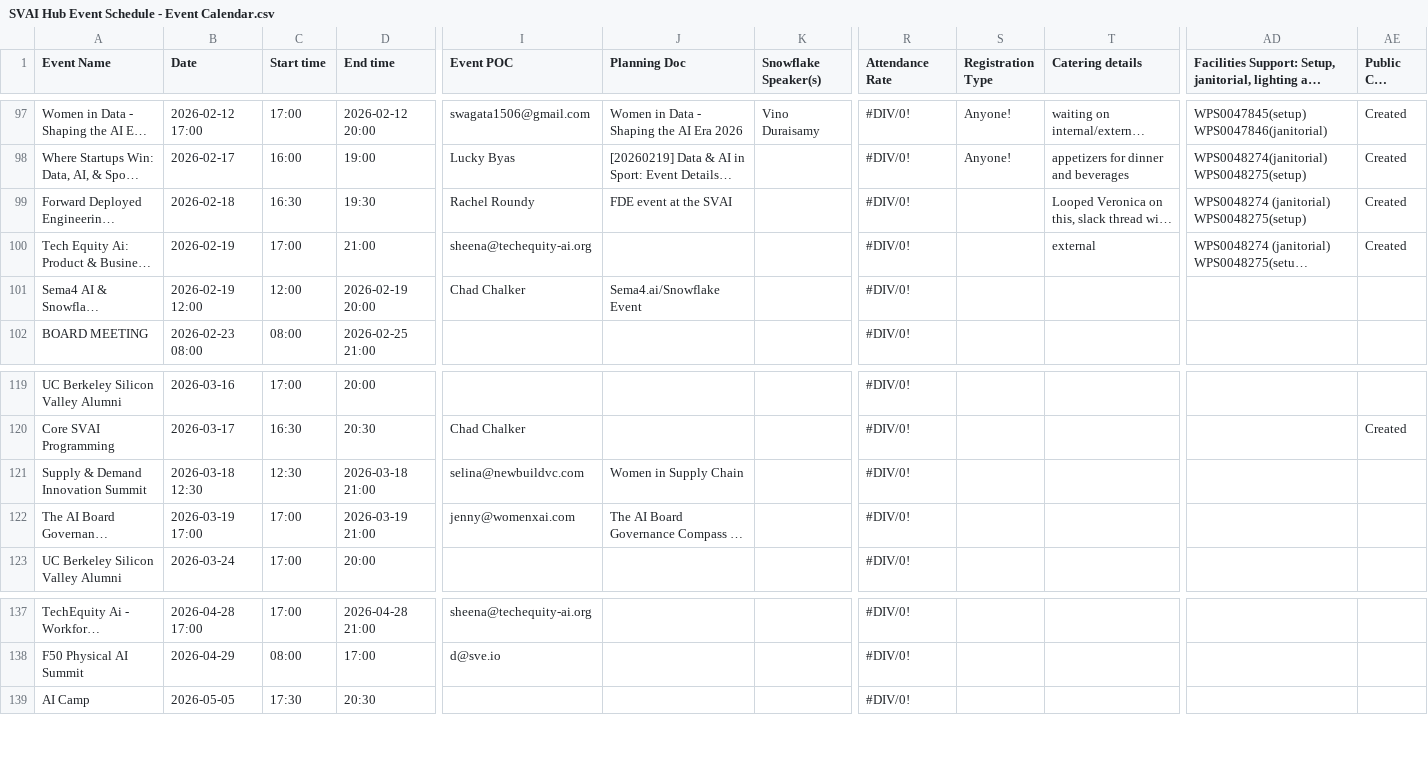
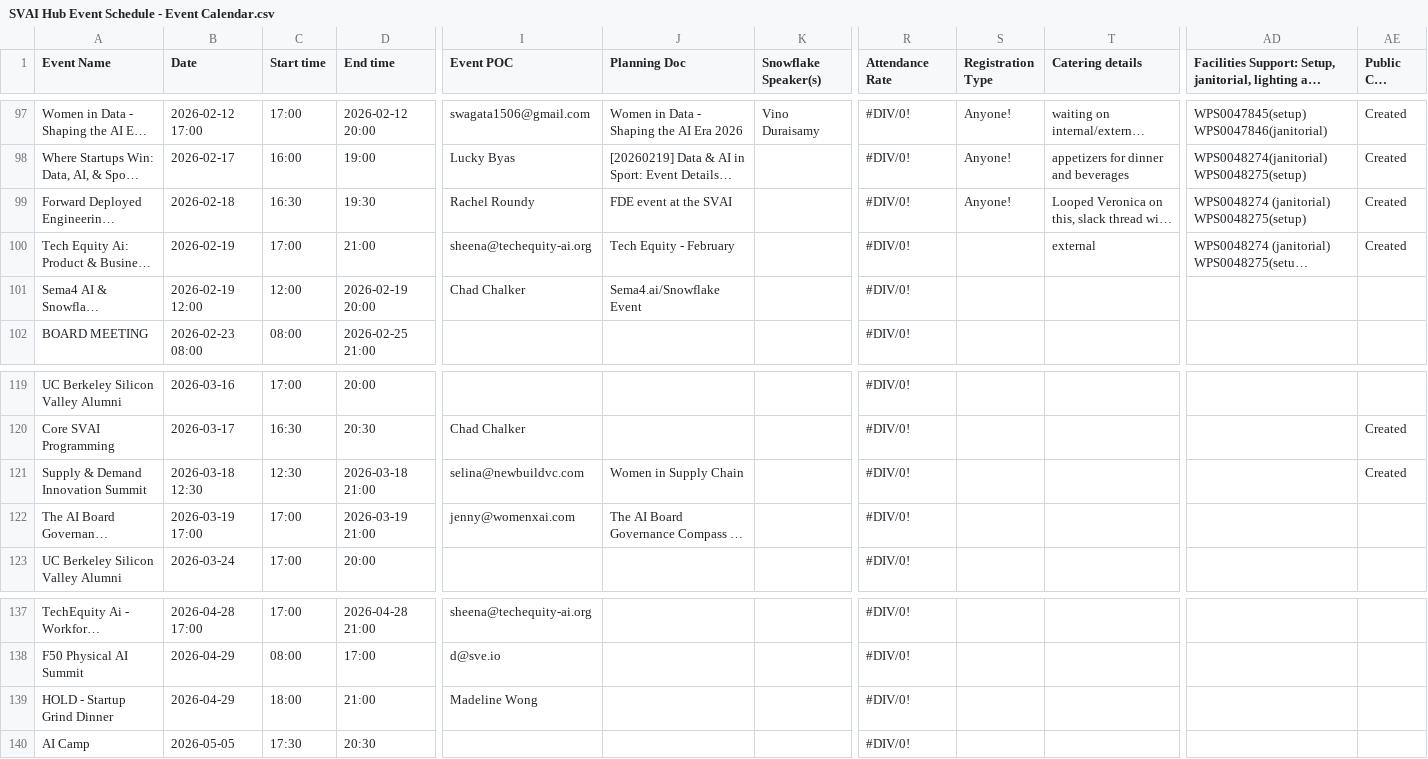
Before and after one commit to Kevinsnowflake/sheets-calendar-app, a CSV file: data/SVAI Hub Event Schedule - Event Calendar.csv, drawn as a sheet; only a part is shown, gaps mark what is left out; long unchanged cells end in …; rows hold the shown columns only; the diff names each change by its address in the sheet, - before the commit and + after, or states it on an @@ line.

Commit message:
Auto-sync: update all sources (data/SVAI Hub Event Schedule - Event Calendar.csv)

```diff
--- a/data/SVAI Hub Event Schedule - Event Calendar.csv
+++ b/data/SVAI Hub Event Schedule - Event Calendar.csv
-S99 (Registration Type): (empty)
+S99 (Registration Type): Anyone!
-J100 (Planning Doc): (empty)
+J100 (Planning Doc): Tech Equity - February
-AE121 (Public Cal Status): (empty)
+AE121 (Public Cal Status): Created
+row 139: HOLD - Startup Grind Dinner | 2026-04-29 | 18:00 | 21:00 | Madeline Wong |  |  | #DIV/0!
```
